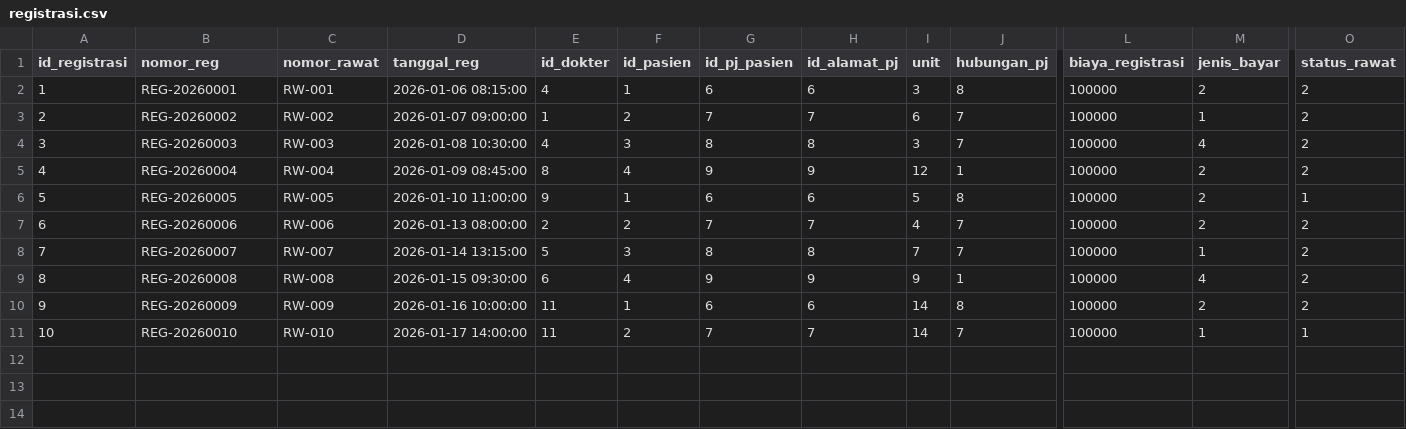
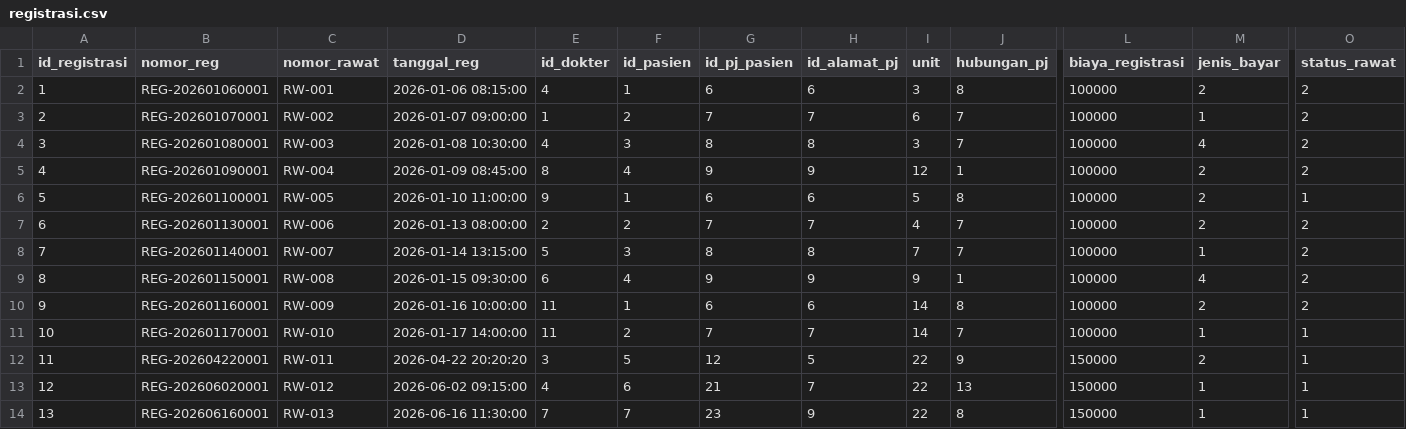
Before and after one commit to ikti-its/khanza-web, a CSV file: app/Features/RekamMedis/Registrasi/registrasi.csv, drawn as a sheet; only a part is shown, gaps mark what is left out; rows hold the shown columns only; the diff names each change by its address in the sheet, - before the commit and + after, or states it on an @@ line.

Commit message:
Update registrasi seeder

```diff
--- a/app/Features/RekamMedis/Registrasi/registrasi.csv
+++ b/app/Features/RekamMedis/Registrasi/registrasi.csv
-B2 (nomor_reg): REG-20260001
+B2 (nomor_reg): REG-202601060001
-B3 (nomor_reg): REG-20260002
+B3 (nomor_reg): REG-202601070001
-B4 (nomor_reg): REG-20260003
+B4 (nomor_reg): REG-202601080001
-B5 (nomor_reg): REG-20260004
+B5 (nomor_reg): REG-202601090001
-B6 (nomor_reg): REG-20260005
+B6 (nomor_reg): REG-202601100001
-B7 (nomor_reg): REG-20260006
+B7 (nomor_reg): REG-202601130001
-B8 (nomor_reg): REG-20260007
+B8 (nomor_reg): REG-202601140001
-B9 (nomor_reg): REG-20260008
+B9 (nomor_reg): REG-202601150001
-B10 (nomor_reg): REG-20260009
+B10 (nomor_reg): REG-202601160001
-B11 (nomor_reg): REG-20260010
+B11 (nomor_reg): REG-202601170001
+row 12: 11 | REG-202604220001 | RW-011 | 2026-04-22 20:20:20 | 3 | 5 | 12 | 5 | 22 | 9 | 150000 | 2 | 1
+row 13: 12 | REG-202606020001 | RW-012 | 2026-06-02 09:15:00 | 4 | 6 | 21 | 7 | 22 | 13 | 150000 | 1 | 1
+row 14: 13 | REG-202606160001 | RW-013 | 2026-06-16 11:30:00 | 7 | 7 | 23 | 9 | 22 | 8 | 150000 | 1 | 1
```
Also changed, not shown: app/Features/UGD/Registrasi/registrasi.csv.
